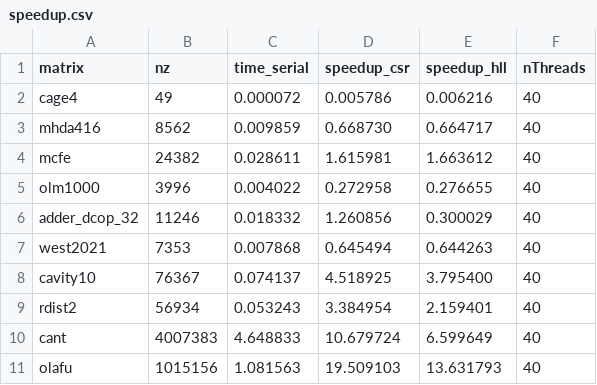
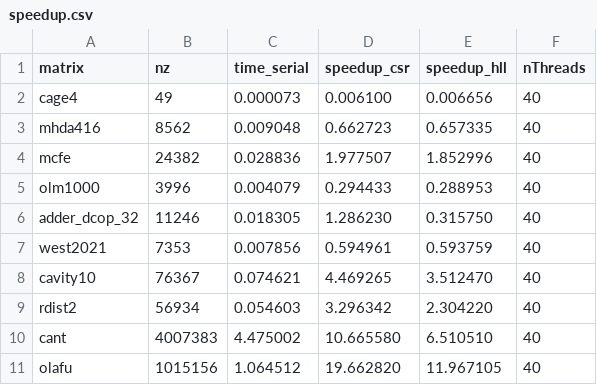
Before and after one commit to saramalaspina/Project_SCPA, a CSV file: results/openmp/speedup.csv, drawn as a sheet; only a part is shown; the diff covers the shown part only.

Commit message:
misura preprocessamento e confronto openmp

```diff
--- a/results/openmp/speedup.csv
+++ b/results/openmp/speedup.csv
@@ -1,11 +1,11 @@
 matrix, nz, time_serial, speedup_csr, speedup_hll, nThreads
-cage4, 49, 0.000072, 0.005786, 0.006216, 40
-mhda416, 8562, 0.009859, 0.668730, 0.664717, 40
-mcfe, 24382, 0.028611, 1.615981, 1.663612, 40
-olm1000, 3996, 0.004022, 0.272958, 0.276655, 40
-adder_dcop_32, 11246, 0.018332, 1.260856, 0.300029, 40
-west2021, 7353, 0.007868, 0.645494, 0.644263, 40
-cavity10, 76367, 0.074137, 4.518925, 3.795400, 40
-rdist2, 56934, 0.053243, 3.384954, 2.159401, 40
-cant, 4007383, 4.648833, 10.679724, 6.599649, 40
-olafu, 1015156, 1.081563, 19.509103, 13.631793, 40
+cage4, 49, 0.000073, 0.006100, 0.006656, 40
+mhda416, 8562, 0.009048, 0.662723, 0.657335, 40
+mcfe, 24382, 0.028836, 1.977507, 1.852996, 40
+olm1000, 3996, 0.004079, 0.294433, 0.288953, 40
+adder_dcop_32, 11246, 0.018305, 1.286230, 0.315750, 40
+west2021, 7353, 0.007856, 0.594961, 0.593759, 40
+cavity10, 76367, 0.074621, 4.469265, 3.512470, 40
+rdist2, 56934, 0.054603, 3.296342, 2.304220, 40
+cant, 4007383, 4.475002, 10.665580, 6.510510, 40
+olafu, 1015156, 1.064512, 19.662820, 11.967105, 40
```
Also changed, not shown: 60 edited cells elsewhere in this file, results/openmp/performance.csv, 12 other files.
